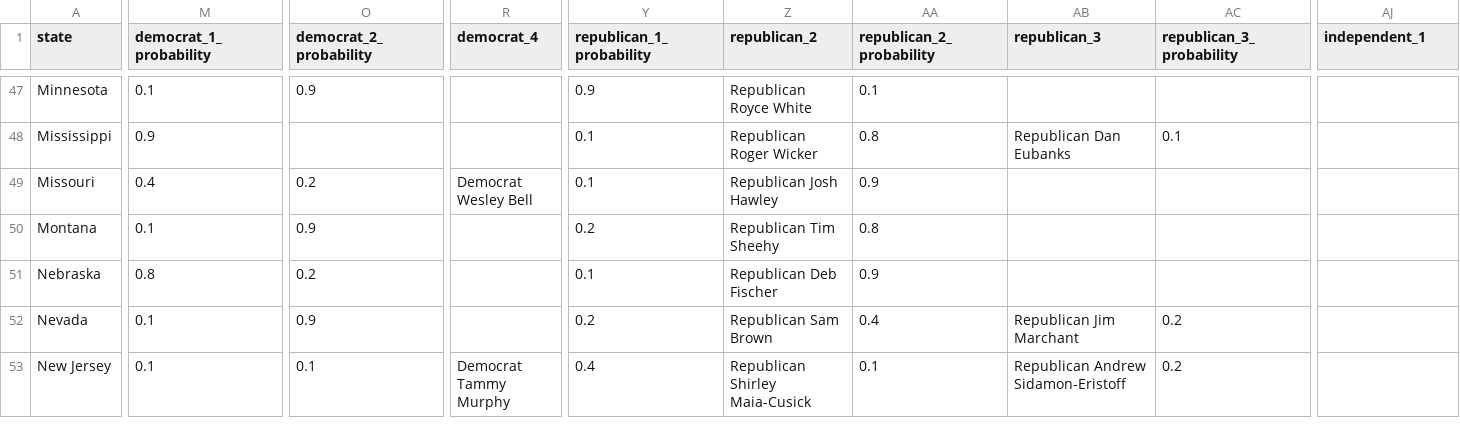
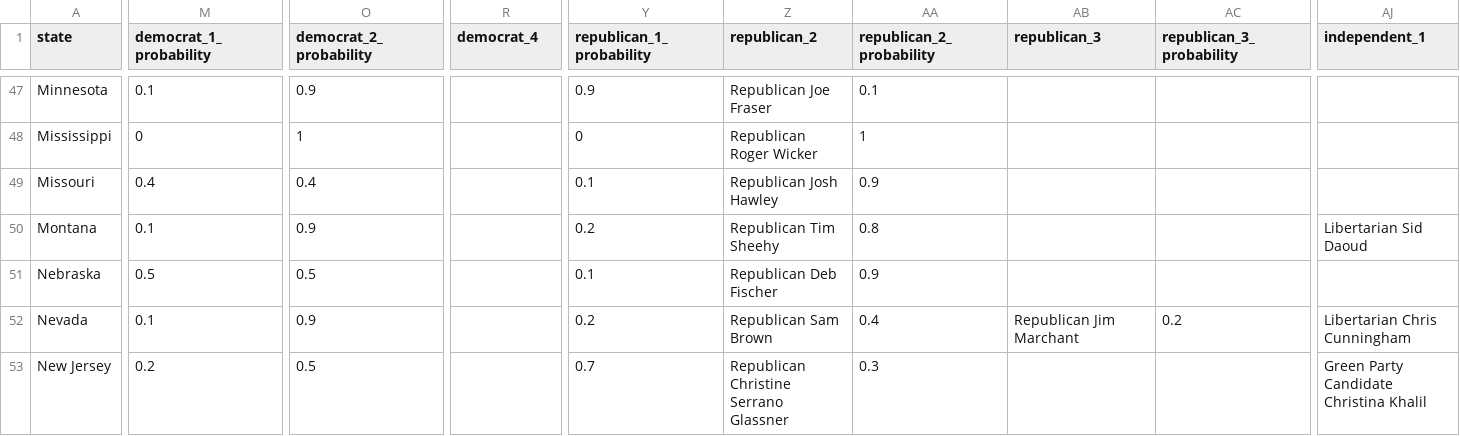
Before and after one commit to carnival-farmer/data, a CSV file: v2/state_races.csv, drawn as a sheet; only a part is shown, gaps mark what is left out; the diff covers the shown part only; the diff names each change by its address in the sheet, - before the commit and + after, or states it on an @@ line.

```diff
--- a/v2/state_races.csv
+++ b/v2/state_races.csv
-Z47 (republican_2): Republican Royce White
+Z47 (republican_2): Republican Joe Fraser
-M48 (democrat_1_probability): 0.9
+M48 (democrat_1_probability): 0
-O48 (democrat_2_probability): (empty)
+O48 (democrat_2_probability): 1
-Y48 (republican_1_probability): 0.1
+Y48 (republican_1_probability): 0
-AA48 (republican_2_probability): 0.8
+AA48 (republican_2_probability): 1
-AB48 (republican_3): Republican Dan Eubanks
+AB48 (republican_3): (empty)
-AC48 (republican_3_probability): 0.1
+AC48 (republican_3_probability): (empty)
-O49 (democrat_2_probability): 0.2
+O49 (democrat_2_probability): 0.4
-R49 (democrat_4): Democrat Wesley Bell
+R49 (democrat_4): (empty)
-AJ50 (independent_1): (empty)
+AJ50 (independent_1): Libertarian Sid Daoud
-M51 (democrat_1_probability): 0.8
+M51 (democrat_1_probability): 0.5
-O51 (democrat_2_probability): 0.2
+O51 (democrat_2_probability): 0.5
-AJ52 (independent_1): (empty)
+AJ52 (independent_1): Libertarian Chris Cunningham
-M53 (democrat_1_probability): 0.1
+M53 (democrat_1_probability): 0.2
-O53 (democrat_2_probability): 0.1
+O53 (democrat_2_probability): 0.5
-R53 (democrat_4): Democrat Tammy Murphy
+R53 (democrat_4): (empty)
-Y53 (republican_1_probability): 0.4
+Y53 (republican_1_probability): 0.7
-Z53 (republican_2): Republican Shirley Maia-Cusick
+Z53 (republican_2): Republican Christine Serrano Glassner
-AA53 (republican_2_probability): 0.1
+AA53 (republican_2_probability): 0.3
-AB53 (republican_3): Republican Andrew Sidamon-Eristoff
+AB53 (republican_3): (empty)
-AC53 (republican_3_probability): 0.2
+AC53 (republican_3_probability): (empty)
-AJ53 (independent_1): (empty)
+AJ53 (independent_1): Green Party Candidate Christina Khalil
```
Also changed, not shown: 48 edited cells elsewhere in this file.
